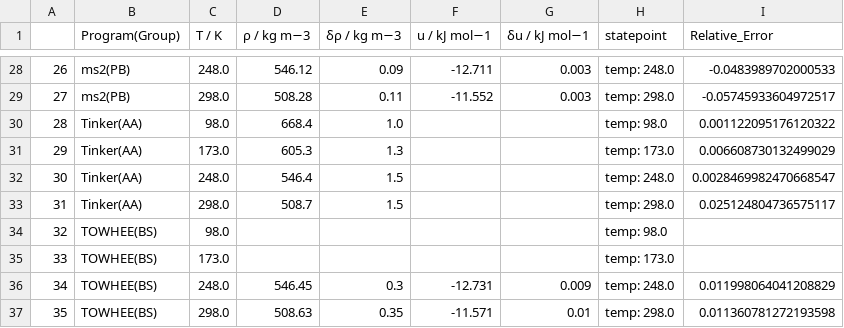
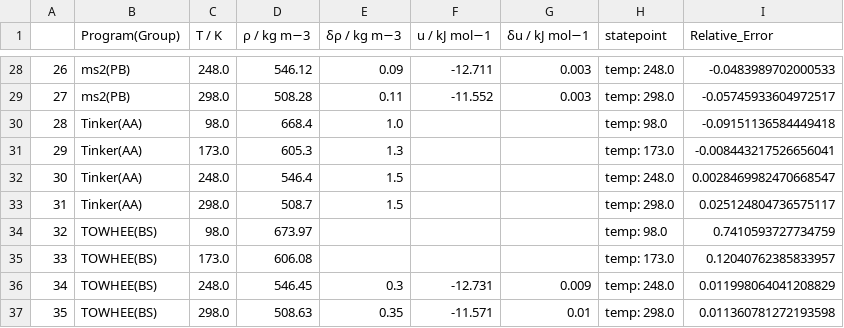
Before and after one commit to mosdef-hub/reproducibility_study, a CSV file: reproducibility_project/src/analysis/Comparison_Figures/csvs/OPLS Ethane at 70 MPa_data.csv, drawn as a sheet; only a part is shown, gaps mark what is left out; the diff covers the shown part only.

```diff
--- a/reproducibility_project/src/analysis/Comparison_Figures/csvs/OPLS Ethane at 70 MPa_data.csv
+++ b/reproducibility_project/src/analysis/Comparison_Figures/csvs/OPLS Ethane at 70 MPa_data.csv
@@ -29,8 +29,8 @@
 27,ms2(PB),298.0,508.28,0.11,-11.552,0.003,temp: 298.0,-0.05745933604972517
-28,Tinker(AA),98.0,668.4,1.0,,,temp: 98.0,0.001122095176120322
-29,Tinker(AA),173.0,605.3,1.3,,,temp: 173.0,0.006608730132499029
+28,Tinker(AA),98.0,668.4,1.0,,,temp: 98.0,-0.09151136584449418
+29,Tinker(AA),173.0,605.3,1.3,,,temp: 173.0,-0.008443217526656041
 30,Tinker(AA),248.0,546.4,1.5,,,temp: 248.0,0.0028469982470668547
 31,Tinker(AA),298.0,508.7,1.5,,,temp: 298.0,0.025124804736575117
-32,TOWHEE(BS),98.0,,,,,temp: 98.0,
-33,TOWHEE(BS),173.0,,,,,temp: 173.0,
+32,TOWHEE(BS),98.0,673.97,,,,temp: 98.0,0.7410593727734759
+33,TOWHEE(BS),173.0,606.08,,,,temp: 173.0,0.12040762385833957
 34,TOWHEE(BS),248.0,546.45,0.3,-12.731,0.009,temp: 248.0,0.011998064041208829
```
Also changed, not shown: 14 edited cells elsewhere in this file, reproducibility_project/src/analysis/Comparison_Figures/csvs/OPLS Ethane at 41 MPa_data.csv, reproducibility_project/src/analysis/Comparison_Figures/csvs/OPLS Ethane at 5 MPa_data.csv, 2 other files.
